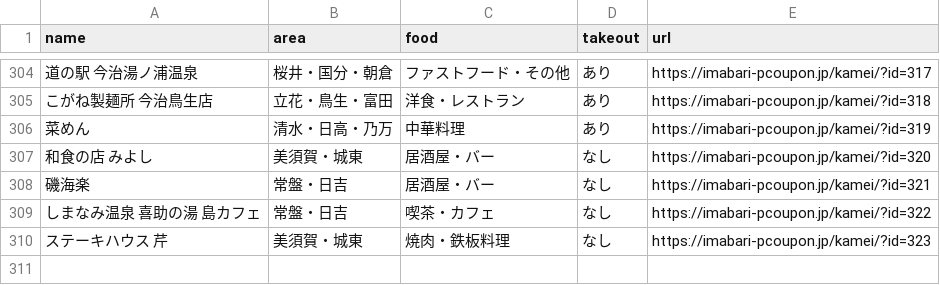
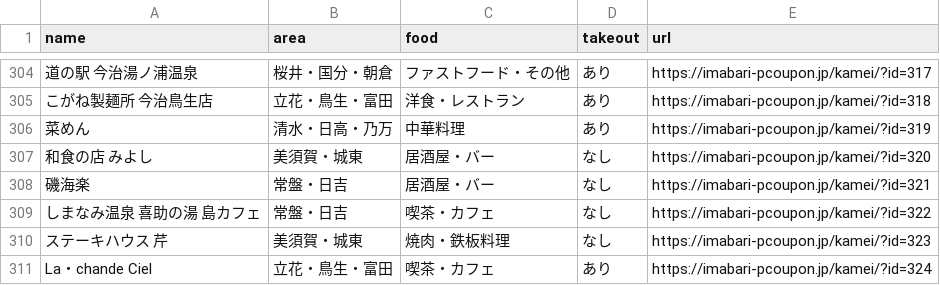
Before and after one commit to imabari/pcoupon2, a CSV file: html/imabari-coupon.csv, drawn as a sheet; only a part is shown, gaps mark what is left out; the diff names each change by its address in the sheet, - before the commit and + after, or states it on an @@ line.

```diff
--- a/html/imabari-coupon.csv
+++ b/html/imabari-coupon.csv
+row 311: La・chande Ciel | 立花・鳥生・富田 | 喫茶・カフェ | あり | https://imabari-pcoupon.jp/kamei/?id=324
```
